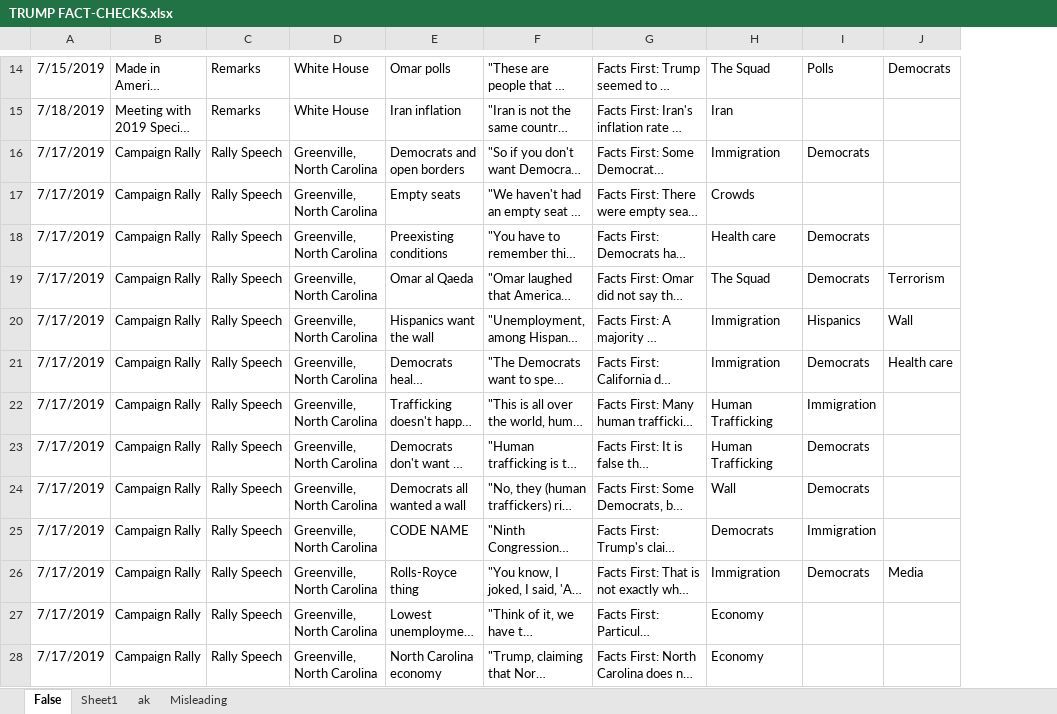
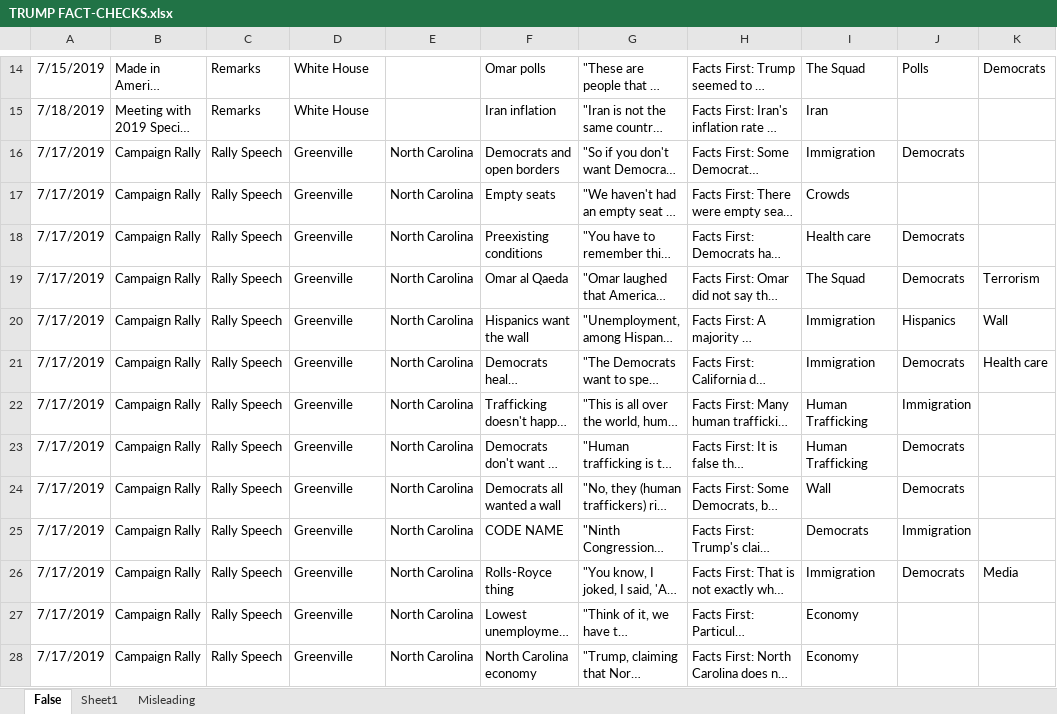
Before and after one commit to amkessler/cnn_trump_factcheck_db, an Excel workbook: TRUMP FACT-CHECKS.xlsx, sheet False, drawn as a sheet; only a part is shown, gaps mark what is left out; long unchanged cells end in …; values as stored, in another font and other column widths than the file's, no borders; the diff covers the shown part only; the diff names each change by its address in the sheet, - before the commit and + after, or states it on an @@ line.

```diff
--- a/TRUMP FACT-CHECKS.xlsx (sheet False)
+++ b/TRUMP FACT-CHECKS.xlsx (sheet False)
-sheet tab: ak
+column E, rows 16-28: all North Carolina
-D16:D28: Greenville, North Carolina
+D16:D28: Greenville
```
Also changed, not shown: 1 removed row, 1 moved row and 12 edited cells elsewhere in this sheet.
